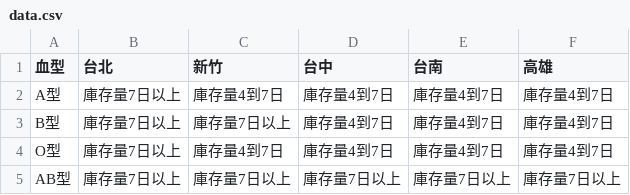
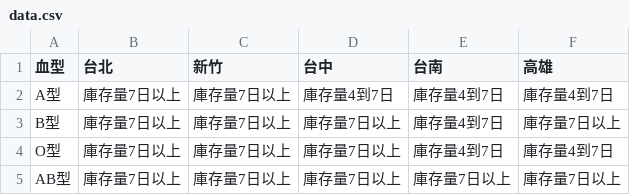
Before and after one commit to changjonathanc/blood-taiwan, a CSV file: data.csv, drawn as a sheet.

```diff
--- a/data.csv
+++ b/data.csv
@@ -1,5 +1,5 @@
 血型,台北,新竹,台中,台南,高雄
-A型,庫存量7日以上,庫存量4到7日,庫存量4到7日,庫存量4到7日,庫存量4到7日
-B型,庫存量7日以上,庫存量7日以上,庫存量4到7日,庫存量4到7日,庫存量4到7日
-O型,庫存量7日以上,庫存量4到7日,庫存量4到7日,庫存量4到7日,庫存量4到7日
+A型,庫存量7日以上,庫存量7日以上,庫存量4到7日,庫存量4到7日,庫存量4到7日
+B型,庫存量7日以上,庫存量7日以上,庫存量7日以上,庫存量4到7日,庫存量7日以上
+O型,庫存量7日以上,庫存量7日以上,庫存量7日以上,庫存量4到7日,庫存量4到7日
 AB型,庫存量7日以上,庫存量7日以上,庫存量7日以上,庫存量7日以上,庫存量7日以上
```
Also changed, not shown: 2 other files.
